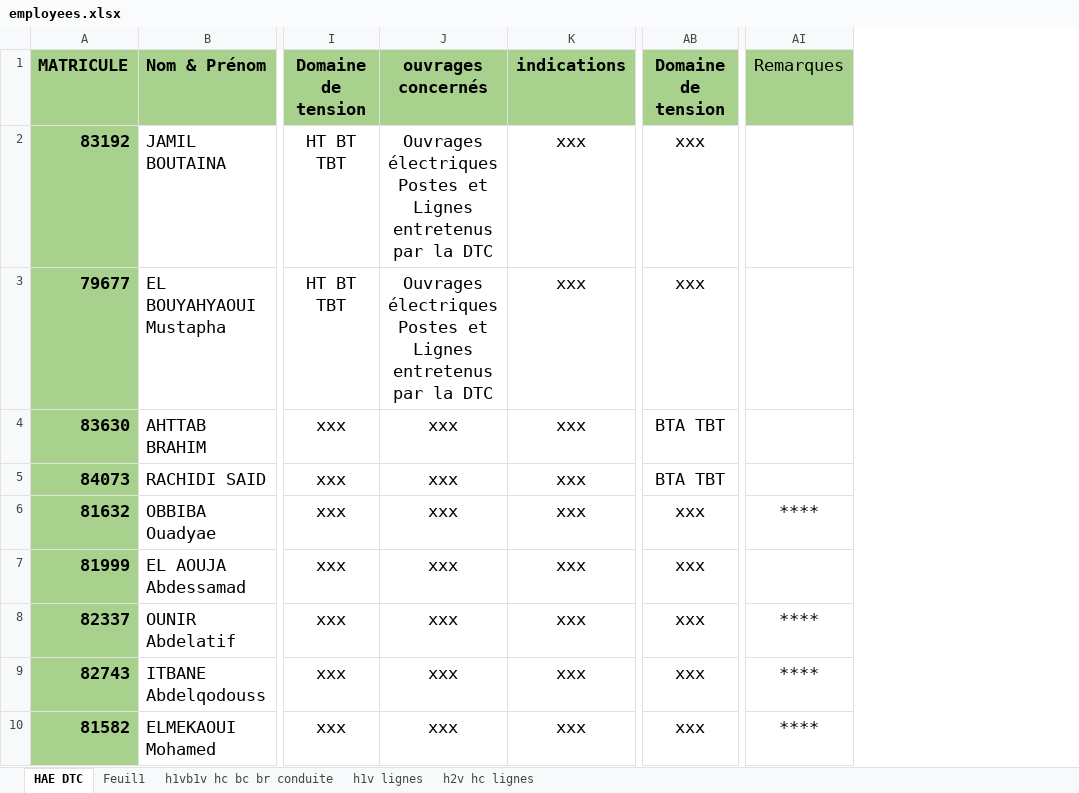
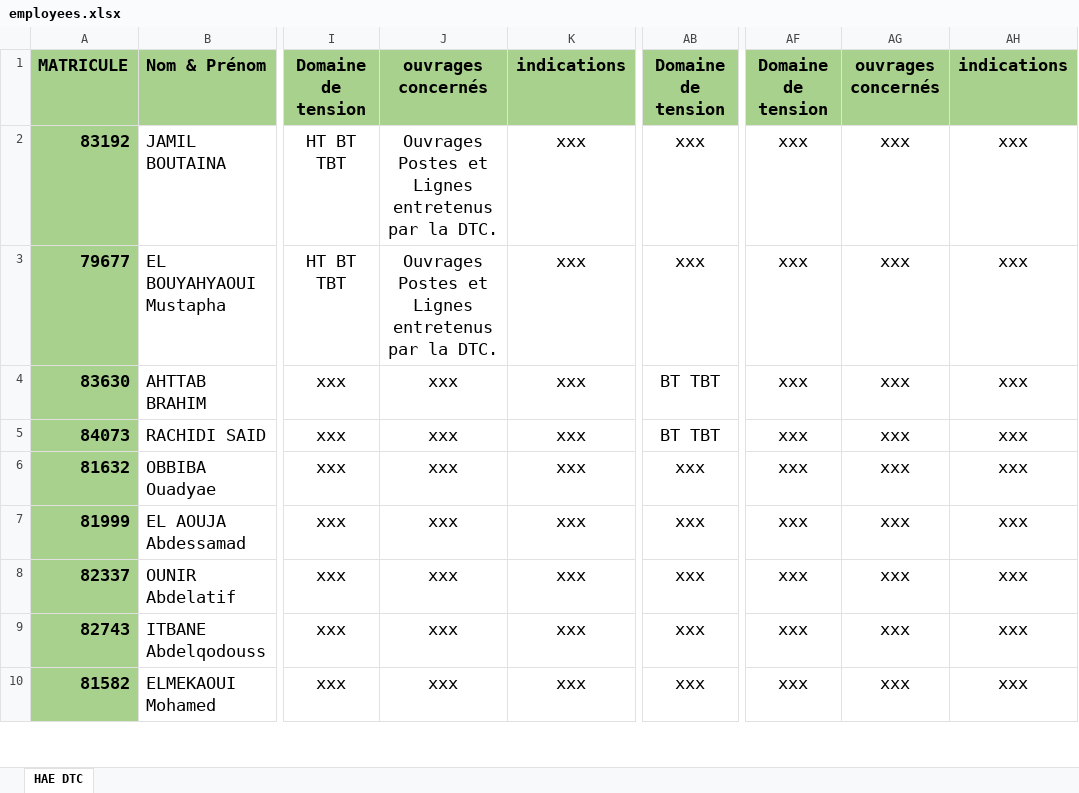
Before and after one commit to OmarOufissa/turbo-journey, an Excel workbook: server/seeds/data/employees.xlsx, sheet HAE DTC, drawn as a sheet; only a part is shown, gaps mark what is left out; values as stored, in another font and other column widths than the file's, no borders; removed rows and columns are numbered as before the commit, all else as after; the diff covers the shown part only; the diff names each change by its address in the sheet, - before the commit and + after, or states it on an @@ line.

```diff
--- a/server/seeds/data/employees.xlsx (sheet HAE DTC)
+++ b/server/seeds/data/employees.xlsx (sheet HAE DTC)
-sheet tab: Feuil1
-sheet tab: h1vb1v hc bc br conduite
-sheet tab: h1v lignes
-sheet tab: h2v hc lignes
+column AF, rows 1-10: Domaine de tension | xxx | xxx | xxx | xxx | xxx | xxx | xxx | xxx | xxx
+column AG, rows 1-10: ouvrages concernés | xxx | xxx | xxx | xxx | xxx | xxx | xxx | xxx | xxx
+column AH, rows 1-10: indications | xxx | xxx | xxx | xxx | xxx | xxx | xxx | xxx | xxx
-column AI, rows 1-10: Remarques |  |  |  |  | **** |  | **** | **** | ****
-J2:J3: Ouvrages électriques Postes et Lignes entretenus par la DTC
+J2:J3: Ouvrages Postes et Lignes entretenus par la DTC.
-AB4:AB5: BTA TBT
+AB4:AB5: BT TBT
```
Also changed, not shown: 7 removed rows and 103 edited cells elsewhere in this sheet, 1 other file.
